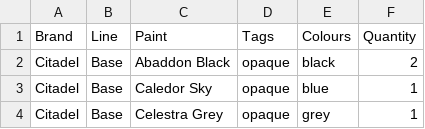
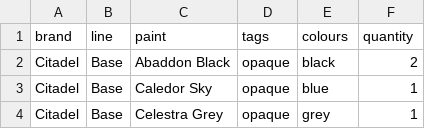
Before and after one commit to TheBurnDoc/paint-db, a CSV file: data/paints.csv (was paints.csv), drawn as a sheet; only a part is shown; removed rows and columns are numbered as before the commit, all else as after; the diff names each change by its address in the sheet, - before the commit and + after, or states it on an @@ line.

```diff
--- a/paints.csv
+++ b/data/paints.csv
-row 1: Brand | Line | Paint | Tags | Colours | Quantity
+row 1: brand | line | paint | tags | colours | quantity
```
Also changed, not shown: 19 other files.
